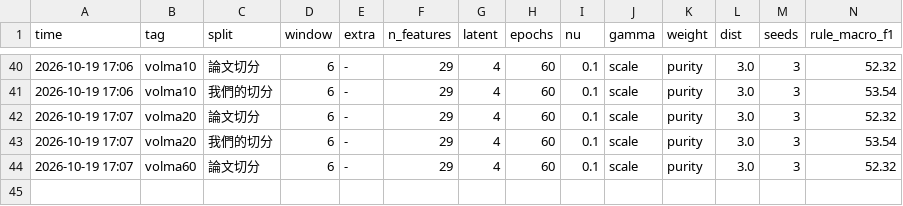
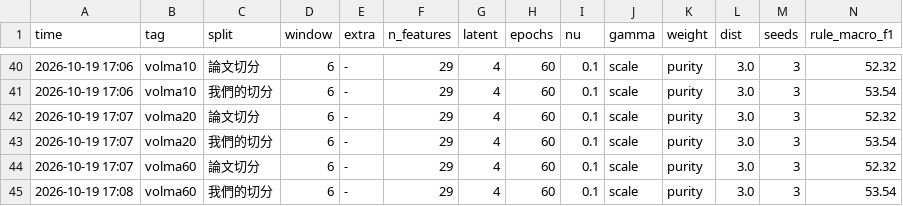
Before and after one commit to alextixu/fcukproject, a CSV file: method_kline_peak/results/experiments.csv, drawn as a sheet; only a part is shown, gaps mark what is left out; rows hold the shown columns only; the diff names each change by its address in the sheet, - before the commit and + after, or states it on an @@ line.

```diff
--- a/method_kline_peak/results/experiments.csv
+++ b/method_kline_peak/results/experiments.csv
+row 45: 2026-10-19 17:08 | volma60 | 我們的切分 | 6 | - | 29 | 4 | 60 | 0.1 | scale | purity | 3.0 | 3 | 53.54
```
Also changed, not shown: 2 other files.
